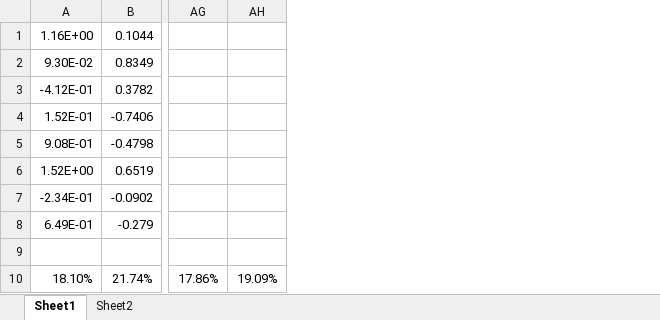
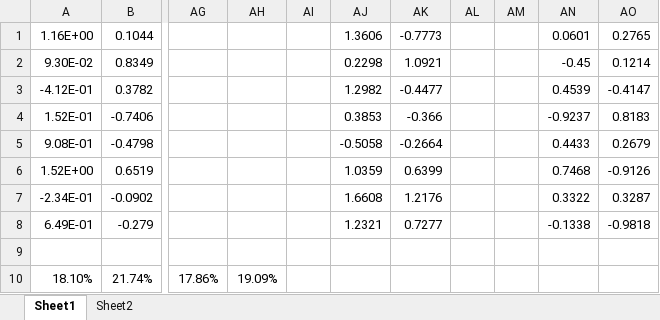
Before and after one commit to ma-xu/Open-Set-Recognition, an Excel workbook: develop/exxcel_result.xlsx, sheet Sheet1, drawn as a sheet; only a part is shown, gaps mark what is left out; values as stored, in another font and other column widths than the file's, no borders; charts and pictures not drawn; the diff names each change by its address in the sheet, - before the commit and + after, or states it on an @@ line.

```diff
--- a/develop/exxcel_result.xlsx (sheet Sheet1)
+++ b/develop/exxcel_result.xlsx (sheet Sheet1)
+column AI, empty
+column AJ, rows 1-8: 1.3606 | 0.2298 | 1.2982 | 0.3853 | -0.5058 | 1.0359 | 1.6608 | 1.2321
+column AK, rows 1-8: -0.7773 | 1.0921 | -0.4477 | -0.366 | -0.2664 | 0.6399 | 1.2176 | 0.7277
+column AL, empty
+column AM, empty
+column AN, rows 1-8: 0.0601 | -0.45 | 0.4539 | -0.9237 | 0.4433 | 0.7468 | 0.3322 | -0.1338
+column AO, rows 1-8: 0.2765 | 0.1214 | -0.4147 | 0.8183 | 0.2679 | -0.9126 | 0.3287 | -0.9818
```
Also changed, not shown: charts or pictures, 1 other file.
